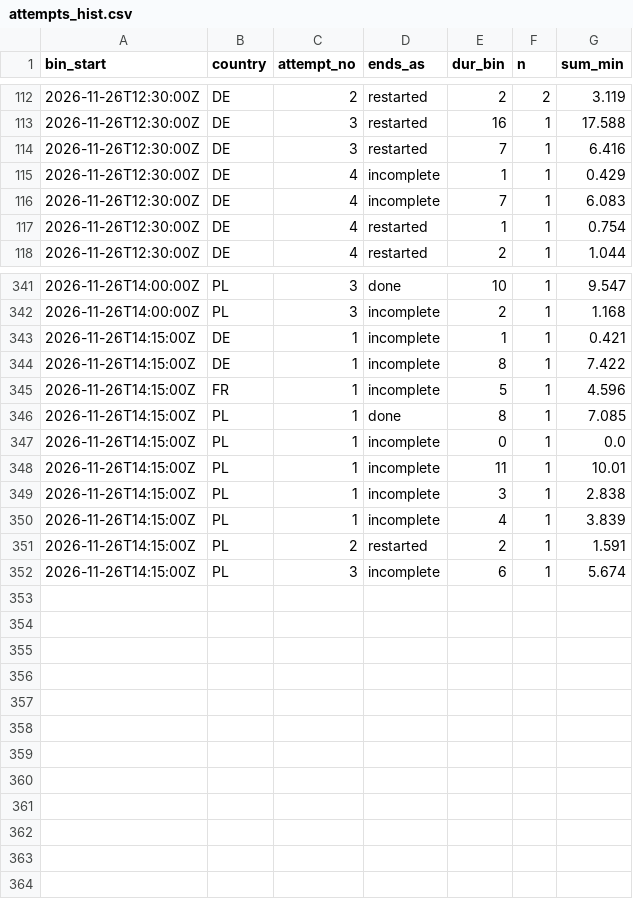
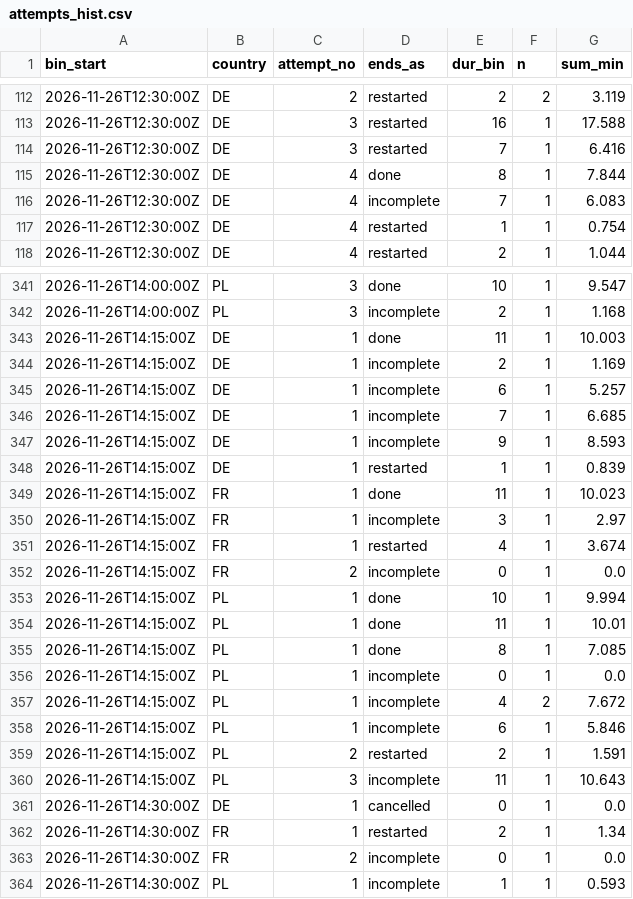
Before and after one commit to btrantruong/preferfeed-status, a CSV file: data/attempts_hist.csv, drawn as a sheet; only a part is shown, gaps mark what is left out.

```diff
--- a/data/attempts_hist.csv
+++ b/data/attempts_hist.csv
@@ -114,3 +114,3 @@ bin_start,country,attempt_no,ends_as,dur_bin,n,sum_min
 2026-11-26T12:30:00Z,DE,3,restarted,7,1,6.416
-2026-11-26T12:30:00Z,DE,4,incomplete,1,1,0.429
+2026-11-26T12:30:00Z,DE,4,done,8,1,7.844
 2026-11-26T12:30:00Z,DE,4,incomplete,7,1,6.083
@@ -342,11 +342,23 @@ bin_start,country,attempt_no,ends_as,dur_bin,n,sum_min
 2026-11-26T14:00:00Z,PL,3,incomplete,2,1,1.168
-2026-11-26T14:15:00Z,DE,1,incomplete,1,1,0.421
-2026-11-26T14:15:00Z,DE,1,incomplete,8,1,7.422
-2026-11-26T14:15:00Z,FR,1,incomplete,5,1,4.596
+2026-11-26T14:15:00Z,DE,1,done,11,1,10.003
+2026-11-26T14:15:00Z,DE,1,incomplete,2,1,1.169
+2026-11-26T14:15:00Z,DE,1,incomplete,6,1,5.257
+2026-11-26T14:15:00Z,DE,1,incomplete,7,1,6.685
+2026-11-26T14:15:00Z,DE,1,incomplete,9,1,8.593
+2026-11-26T14:15:00Z,DE,1,restarted,1,1,0.839
+2026-11-26T14:15:00Z,FR,1,done,11,1,10.023
+2026-11-26T14:15:00Z,FR,1,incomplete,3,1,2.97
+2026-11-26T14:15:00Z,FR,1,restarted,4,1,3.674
+2026-11-26T14:15:00Z,FR,2,incomplete,0,1,0.0
+2026-11-26T14:15:00Z,PL,1,done,10,1,9.994
+2026-11-26T14:15:00Z,PL,1,done,11,1,10.01
 2026-11-26T14:15:00Z,PL,1,done,8,1,7.085
 2026-11-26T14:15:00Z,PL,1,incomplete,0,1,0.0
-2026-11-26T14:15:00Z,PL,1,incomplete,11,1,10.01
-2026-11-26T14:15:00Z,PL,1,incomplete,3,1,2.838
-2026-11-26T14:15:00Z,PL,1,incomplete,4,1,3.839
+2026-11-26T14:15:00Z,PL,1,incomplete,4,2,7.672
+2026-11-26T14:15:00Z,PL,1,incomplete,6,1,5.846
 2026-11-26T14:15:00Z,PL,2,restarted,2,1,1.591
-2026-11-26T14:15:00Z,PL,3,incomplete,6,1,5.674
+2026-11-26T14:15:00Z,PL,3,incomplete,11,1,10.643
+2026-11-26T14:30:00Z,DE,1,cancelled,0,1,0.0
+2026-11-26T14:30:00Z,FR,1,restarted,2,1,1.34
+2026-11-26T14:30:00Z,FR,2,incomplete,0,1,0.0
+2026-11-26T14:30:00Z,PL,1,incomplete,1,1,0.593
```
Also changed, not shown: data/algo_calls.csv, data/error_flow.csv, 13 other files.
